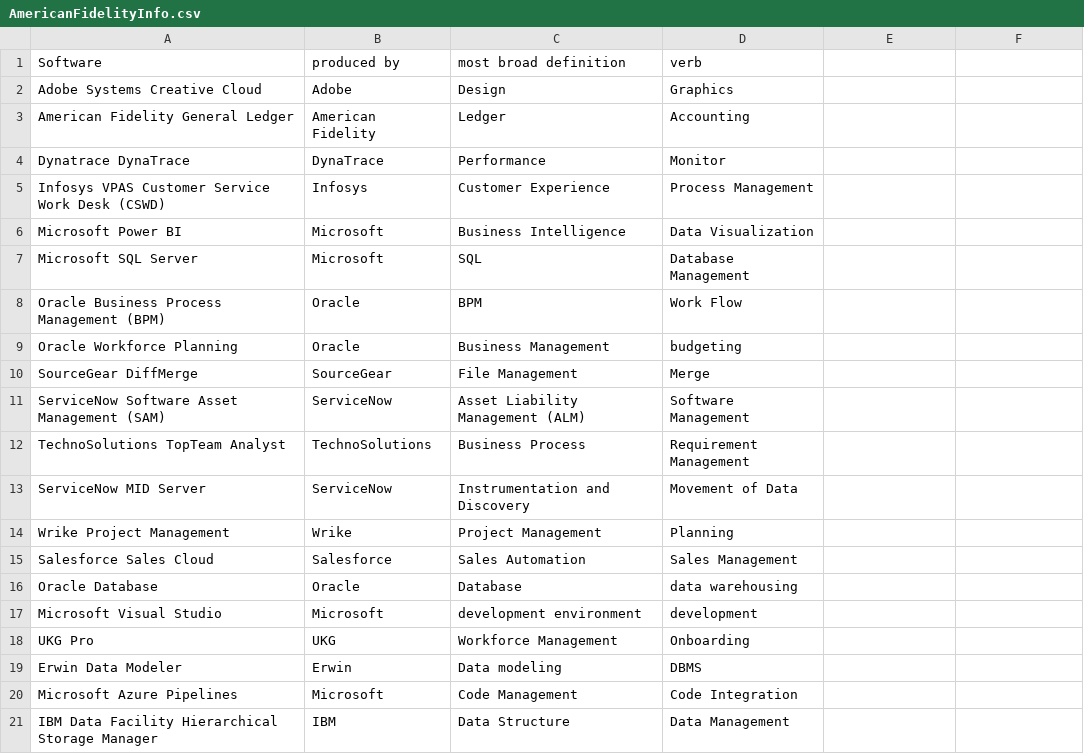
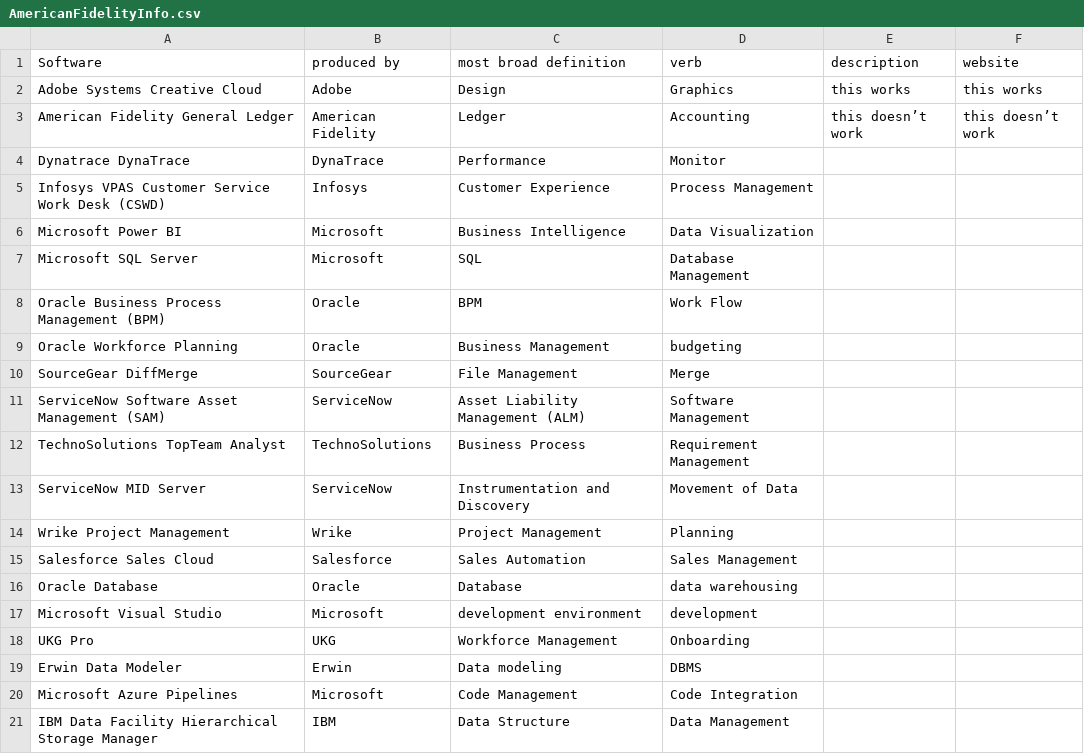
Before and after one commit to cghuffaker/MIS_4663_AF_FieldProject, a CSV file: American_Fidelity/American_Fidelity/AmericanFidelityInfo.csv, drawn as a sheet; the diff names each change by its address in the sheet, - before the commit and + after, or states it on an @@ line.

```diff
--- a/American_Fidelity/American_Fidelity/AmericanFidelityInfo.csv
+++ b/American_Fidelity/American_Fidelity/AmericanFidelityInfo.csv
-E1: (empty)
+E1: description
-F1: (empty)
+F1: website
-E2 (description): (empty)
+E2 (description): this works
-F2 (website): (empty)
+F2 (website): this works
-E3 (description): (empty)
+E3 (description): this doesn’t work
-F3 (website): (empty)
+F3 (website): this doesn’t work
```
Also changed, not shown: 8 other files.
